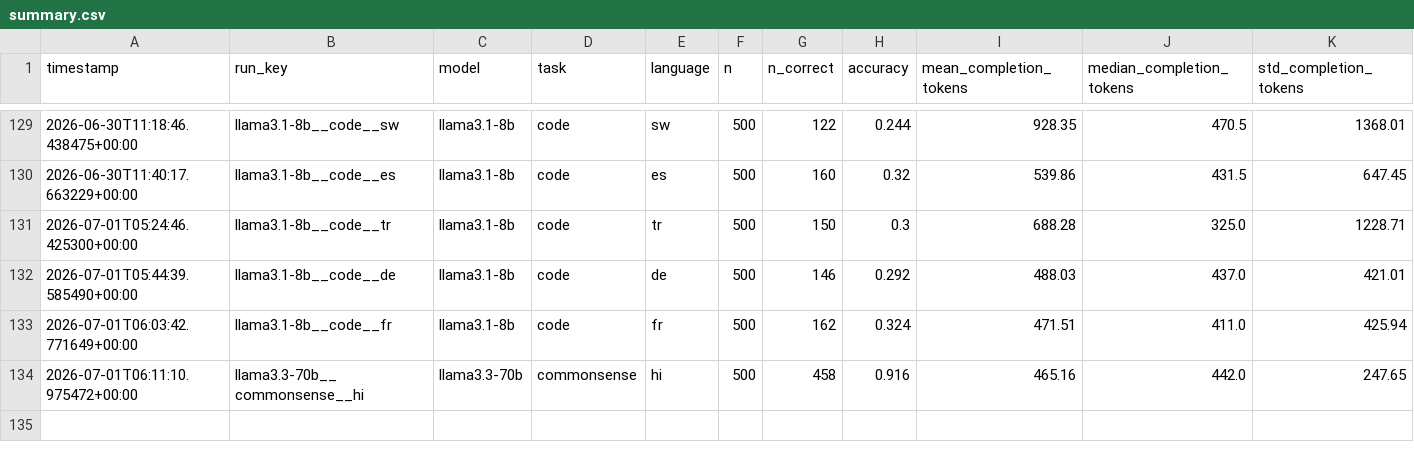
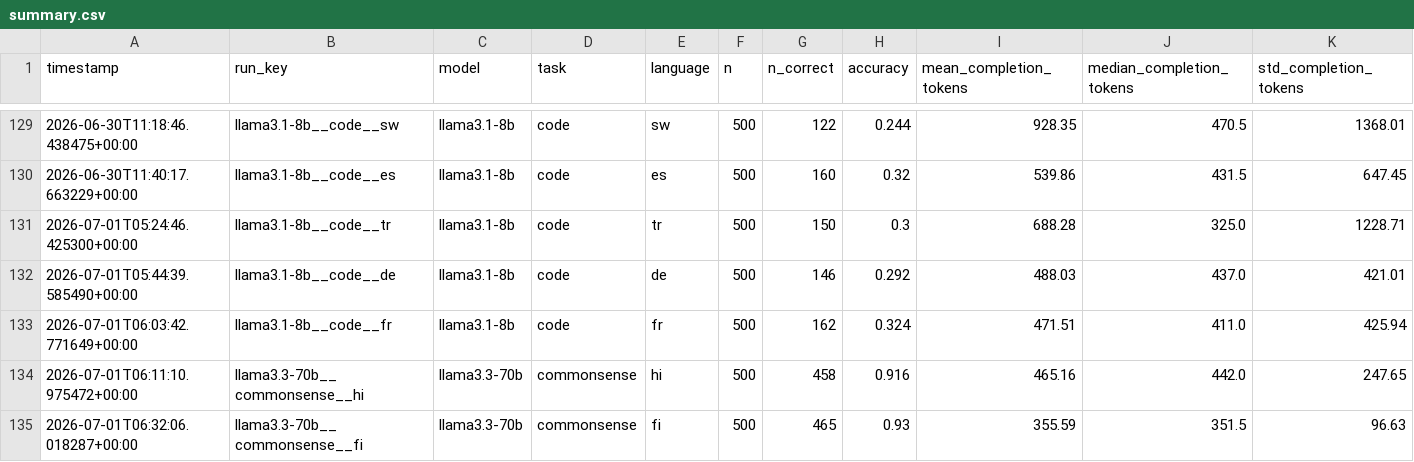
Before and after one commit to MrAyushBajpai/multilang-token-efficiency, a CSV file: results/summary.csv, drawn as a sheet; only a part is shown, gaps mark what is left out; rows hold the shown columns only; the diff names each change by its address in the sheet, - before the commit and + after, or states it on an @@ line.

Commit message:
Added Result for llama3.3-70b for Commonsense Task in Finnish

```diff
--- a/results/summary.csv
+++ b/results/summary.csv
+row 135: 2026-07-01T06:32:06.018287+00:00 | llama3.3-70b__commonsense__fi | llama3.3-70b | commonsense | fi | 500 | 465 | 0.93 | 355.59 | 351.5 | 96.63
```
Also changed, not shown: 2 other files.
